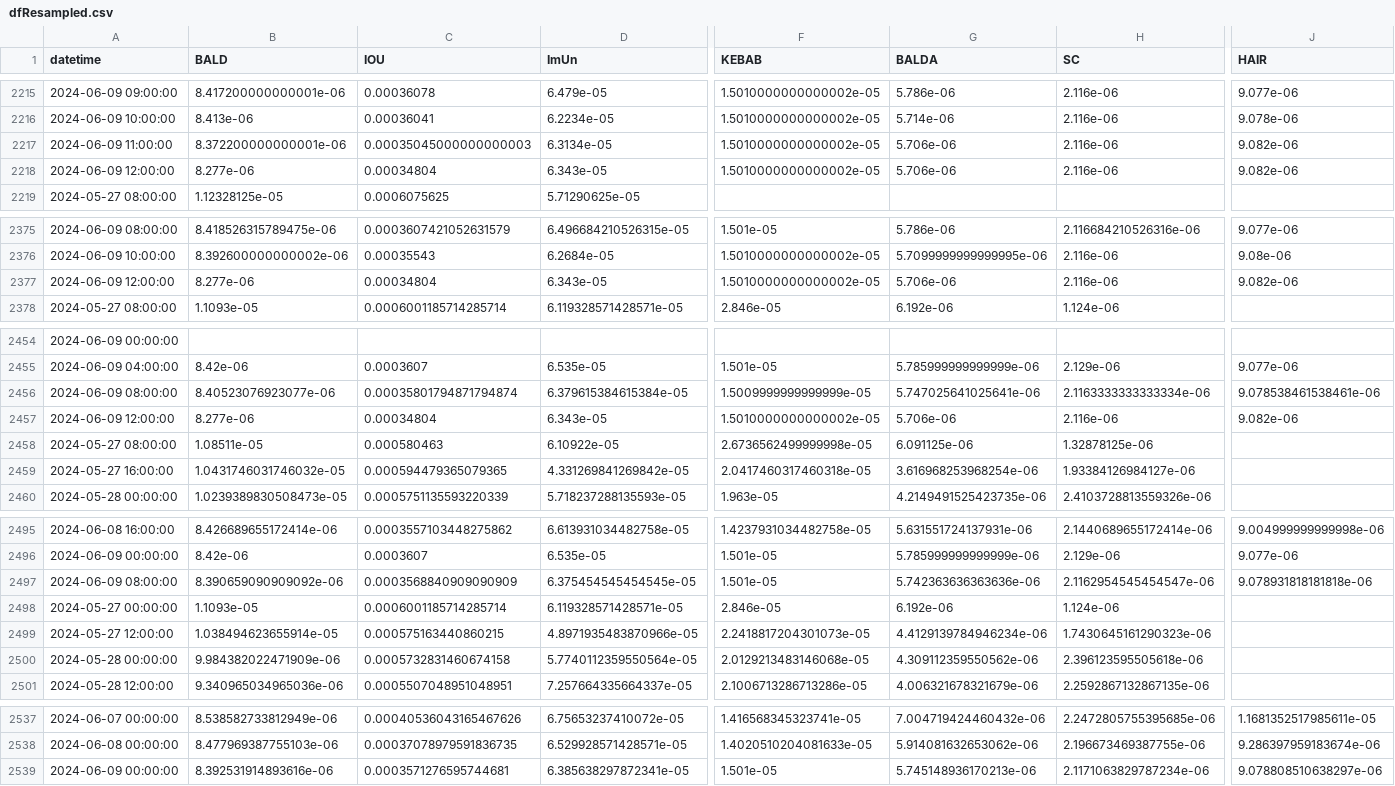
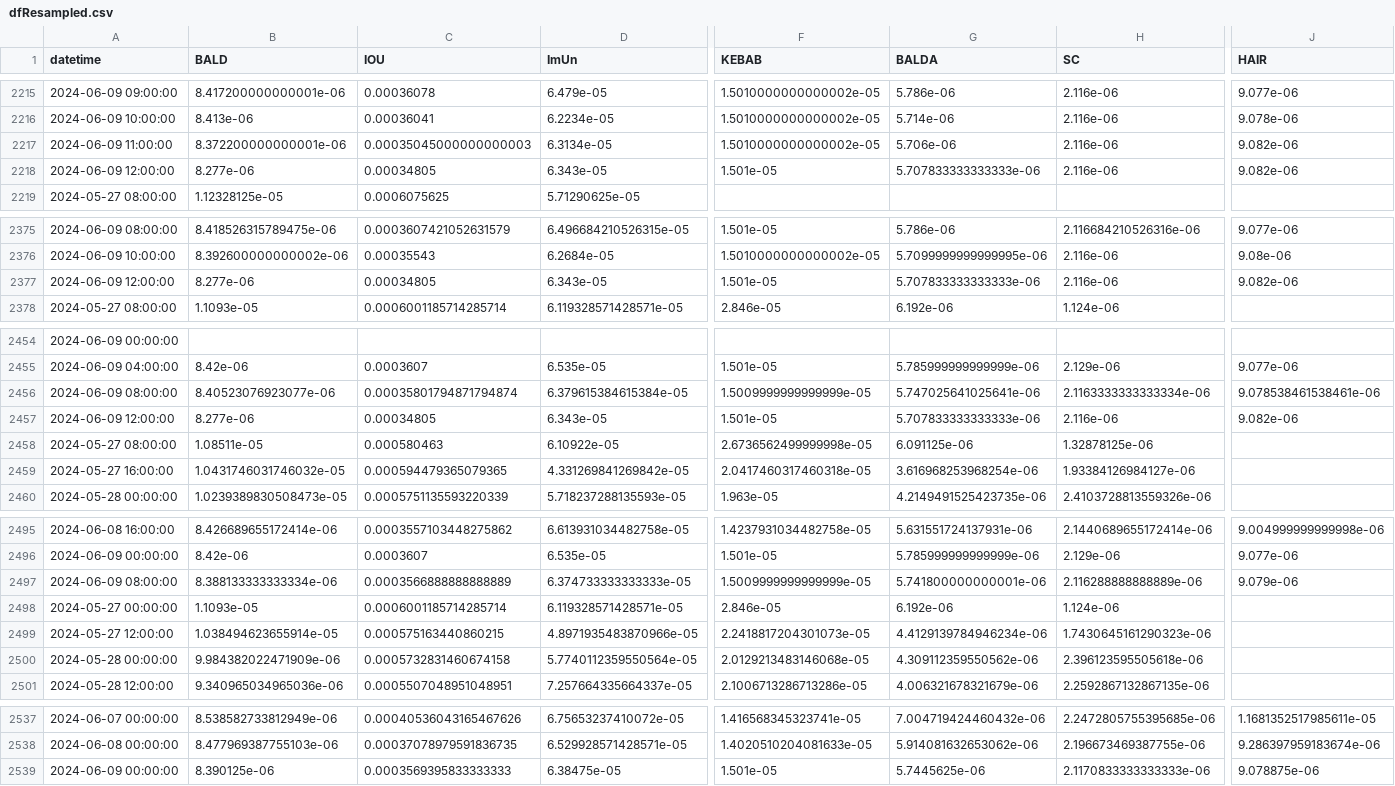
Before and after one commit to B4k469420/MADAlphaSummary, a CSV file: data/dfResampled.csv, drawn as a sheet; only a part is shown, gaps mark what is left out; the diff covers the shown part only; the diff names each change by its address in the sheet, - before the commit and + after, or states it on an @@ line.

Commit message:
Update resampledDF.csv

```diff
--- a/data/dfResampled.csv
+++ b/data/dfResampled.csv
-C2218 (IOU): 0.00034804
+C2218 (IOU): 0.00034805
-F2218 (KEBAB): 1.5010000000000002e-05
+F2218 (KEBAB): 1.501e-05
-G2218 (BALDA): 5.706e-06
+G2218 (BALDA): 5.707833333333333e-06
-C2377 (IOU): 0.00034804
+C2377 (IOU): 0.00034805
-F2377 (KEBAB): 1.5010000000000002e-05
+F2377 (KEBAB): 1.501e-05
-G2377 (BALDA): 5.706e-06
+G2377 (BALDA): 5.707833333333333e-06
-C2457 (IOU): 0.00034804
+C2457 (IOU): 0.00034805
-F2457 (KEBAB): 1.5010000000000002e-05
+F2457 (KEBAB): 1.501e-05
-G2457 (BALDA): 5.706e-06
+G2457 (BALDA): 5.707833333333333e-06
-B2497 (BALD): 8.390659090909092e-06
+B2497 (BALD): 8.388133333333334e-06
-C2497 (IOU): 0.0003568840909090909
+C2497 (IOU): 0.0003566888888888889
-D2497 (ImUn): 6.375454545454545e-05
+D2497 (ImUn): 6.374733333333333e-05
-F2497 (KEBAB): 1.501e-05
+F2497 (KEBAB): 1.5009999999999999e-05
-G2497 (BALDA): 5.742363636363636e-06
+G2497 (BALDA): 5.741800000000001e-06
-H2497 (SC): 2.1162954545454547e-06
+H2497 (SC): 2.116288888888889e-06
-J2497 (HAIR): 9.078931818181818e-06
+J2497 (HAIR): 9.079e-06
-B2539 (BALD): 8.392531914893616e-06
+B2539 (BALD): 8.390125e-06
-C2539 (IOU): 0.0003571276595744681
+C2539 (IOU): 0.0003569395833333333
-D2539 (ImUn): 6.385638297872341e-05
+D2539 (ImUn): 6.38475e-05
-G2539 (BALDA): 5.745148936170213e-06
+G2539 (BALDA): 5.7445625e-06
-H2539 (SC): 2.1171063829787234e-06
+H2539 (SC): 2.1170833333333333e-06
-J2539 (HAIR): 9.078808510638297e-06
+J2539 (HAIR): 9.078875e-06
```
Also changed, not shown: 5 edited cells elsewhere in this file.
